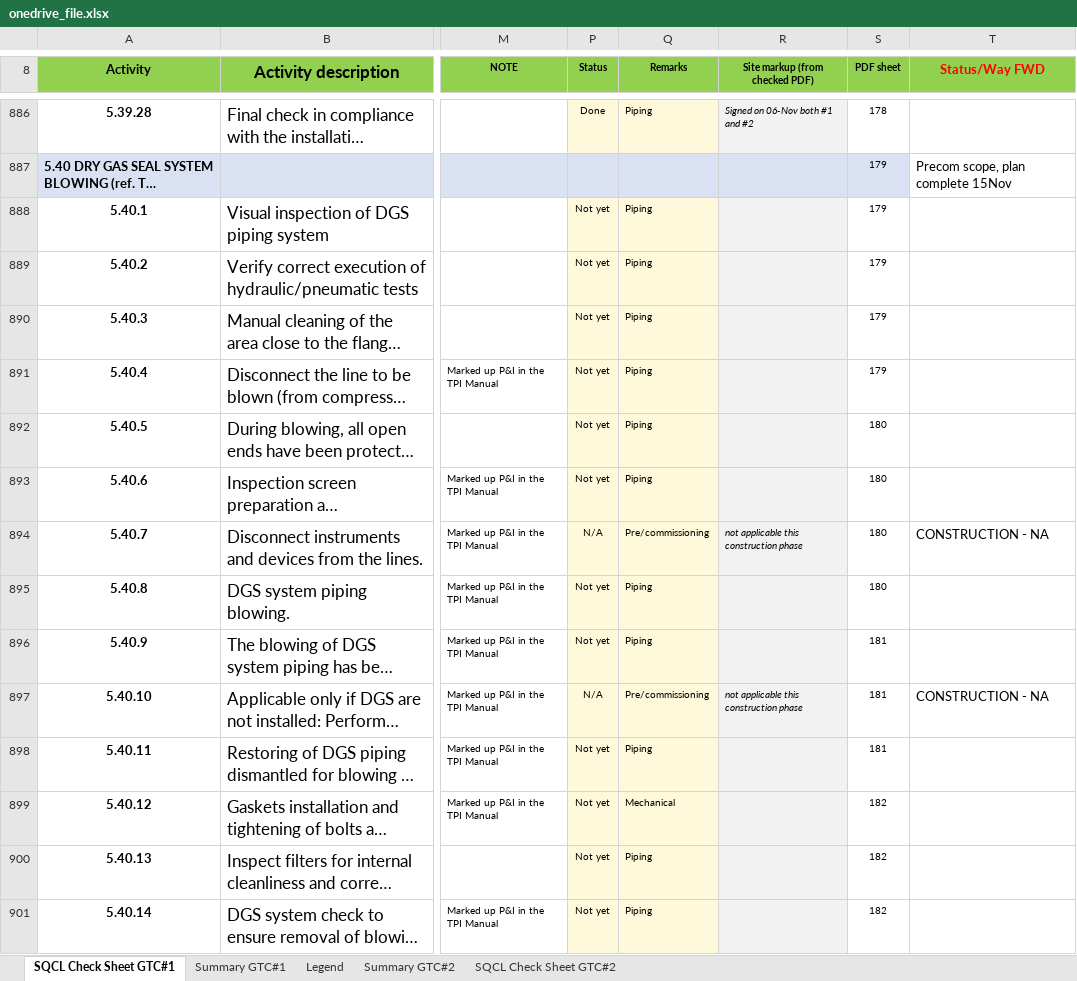
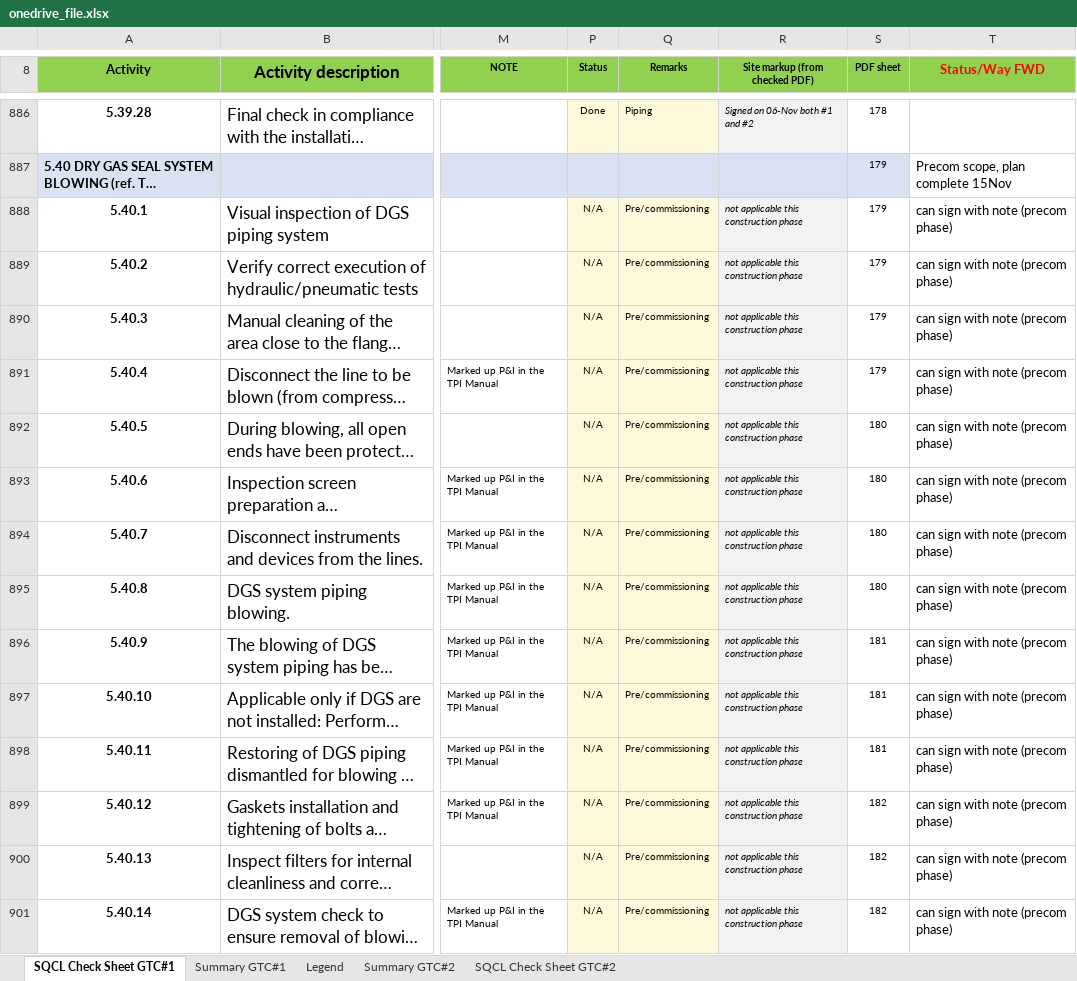
Before and after one commit to vubadien1983-droid/sqcl-dashboard, an Excel workbook: onedrive_file.xlsx, sheet SQCL Check Sheet GTC#1, drawn as a sheet; only a part is shown, gaps mark what is left out; long unchanged cells end in …; values as stored, in another font and other column widths than the file's, no borders; conditional formats not drawn; the diff covers the shown part only; the diff names each change by its address in the sheet, - before the commit and + after, or states it on an @@ line.

```diff
--- a/onedrive_file.xlsx (sheet SQCL Check Sheet GTC#1)
+++ b/onedrive_file.xlsx (sheet SQCL Check Sheet GTC#1)
-P888:P893 (Status): Not yet
+P888:P893 (Status): N/A
-Q888:Q893 (Remarks): Piping
+Q888:Q893 (Remarks): Pre/commissioning
-R888:R893 (Site markup (from checked PDF)): (empty)
+R888:R893 (Site markup (from checked PDF)): not applicable this construction phase
-T888:T893 (Status/Way FWD): (empty)
+T888:T893 (Status/Way FWD): can sign with note (precom phase)
-T894 (Status/Way FWD): CONSTRUCTION - NA
+T894 (Status/Way FWD): can sign with note (precom phase)
-P895:P896 (Status): Not yet
+P895:P896 (Status): N/A
-Q895:Q896 (Remarks): Piping
+Q895:Q896 (Remarks): Pre/commissioning
-R895:R896 (Site markup (from checked PDF)): (empty)
+R895:R896 (Site markup (from checked PDF)): not applicable this construction phase
-T895:T896 (Status/Way FWD): (empty)
+T895:T896 (Status/Way FWD): can sign with note (precom phase)
-T897 (Status/Way FWD): CONSTRUCTION - NA
+T897 (Status/Way FWD): can sign with note (precom phase)
-P898:P901 (Status): Not yet
+P898:P901 (Status): N/A
-Q898 (Remarks): Piping
+Q898 (Remarks): Pre/commissioning
-R898:R901 (Site markup (from checked PDF)): (empty)
+R898:R901 (Site markup (from checked PDF)): not applicable this construction phase
-T898:T901 (Status/Way FWD): (empty)
+T898:T901 (Status/Way FWD): can sign with note (precom phase)
-Q899 (Remarks): Mechanical
+Q899 (Remarks): Pre/commissioning
-Q900:Q901 (Remarks): Piping
+Q900:Q901 (Remarks): Pre/commissioning
```
Also changed, not shown: 304 edited cells and cell formats elsewhere in this sheet, sheet Summary GTC#1, sheet SQCL Check Sheet GTC#2, 4 other files.
